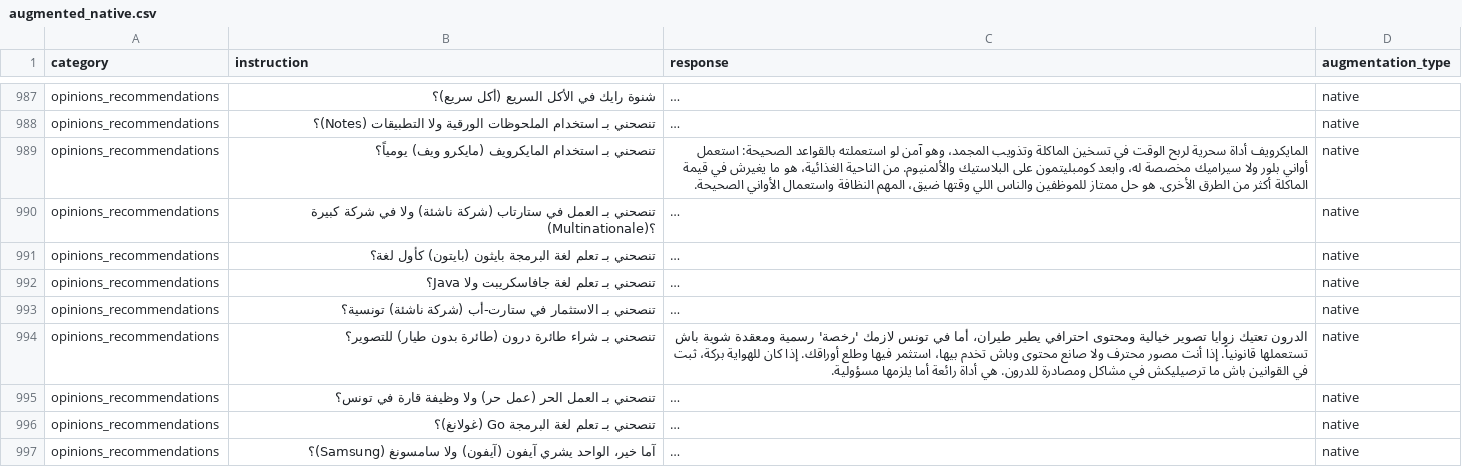
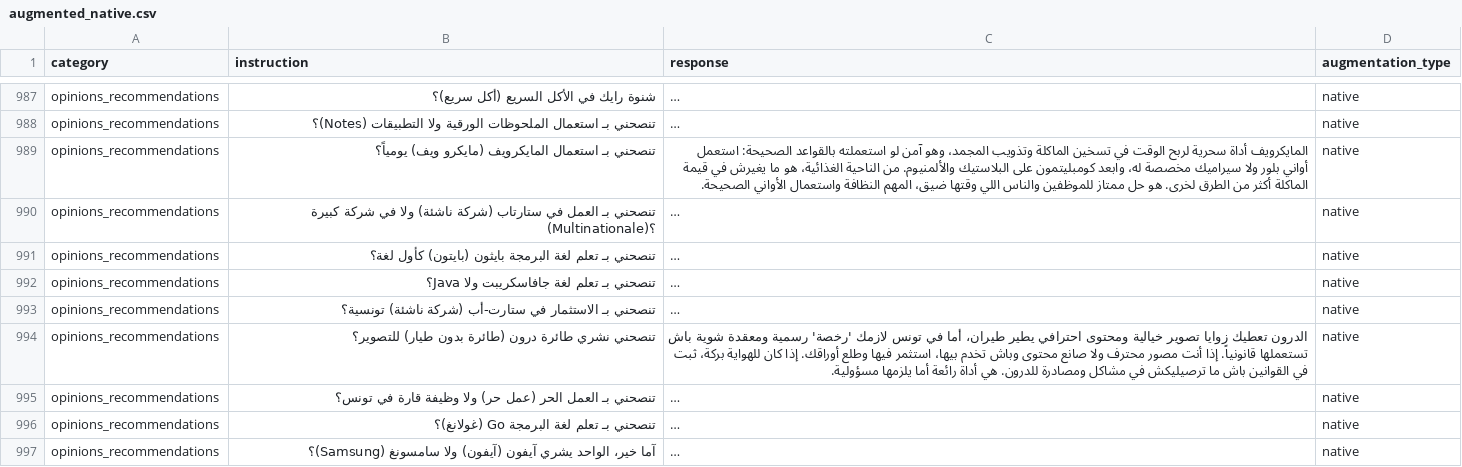
Before and after one commit to syrinesmati/TunisianDialogSystem, a CSV file: llm/sft/data/augmented/augmented_native.csv, drawn as a sheet; only a part is shown, gaps mark what is left out; long unchanged cells end in …; the diff covers the shown part only; the diff names each change by its address in the sheet, - before the commit and + after, or states it on an @@ line.

```diff
--- a/llm/sft/data/augmented/augmented_native.csv
+++ b/llm/sft/data/augmented/augmented_native.csv
-B988 (instruction): تنصحني بـ استخدام الملحوظات الورقية…
+B988 (instruction): تنصحني بـ استعمال الملحوظات الورقية…
-B989 (instruction): تنصحني بـ استخدام المايكرويف (مايكرو…
+B989 (instruction): تنصحني بـ استعمال المايكرويف (مايكرو…
-C989 (response): …من الطرق الأخرى. هو حل…
+C989 (response): …من الطرق لخرى. هو حل…
-B994 (instruction): تنصحني بـ شراء طائرة درون…
+B994 (instruction): تنصحني نشري طائرة درون…
-C994 (response): الدرون تعتيك زوايا تصوير…
+C994 (response): الدرون تعطيك زوايا تصوير…
```
Also changed, not shown: 97 edited cells elsewhere in this file, llm/sft/data/augmented/augmented_original.csv, llm/sft/data/augmented/augmented_translit.csv, 5 other files.
